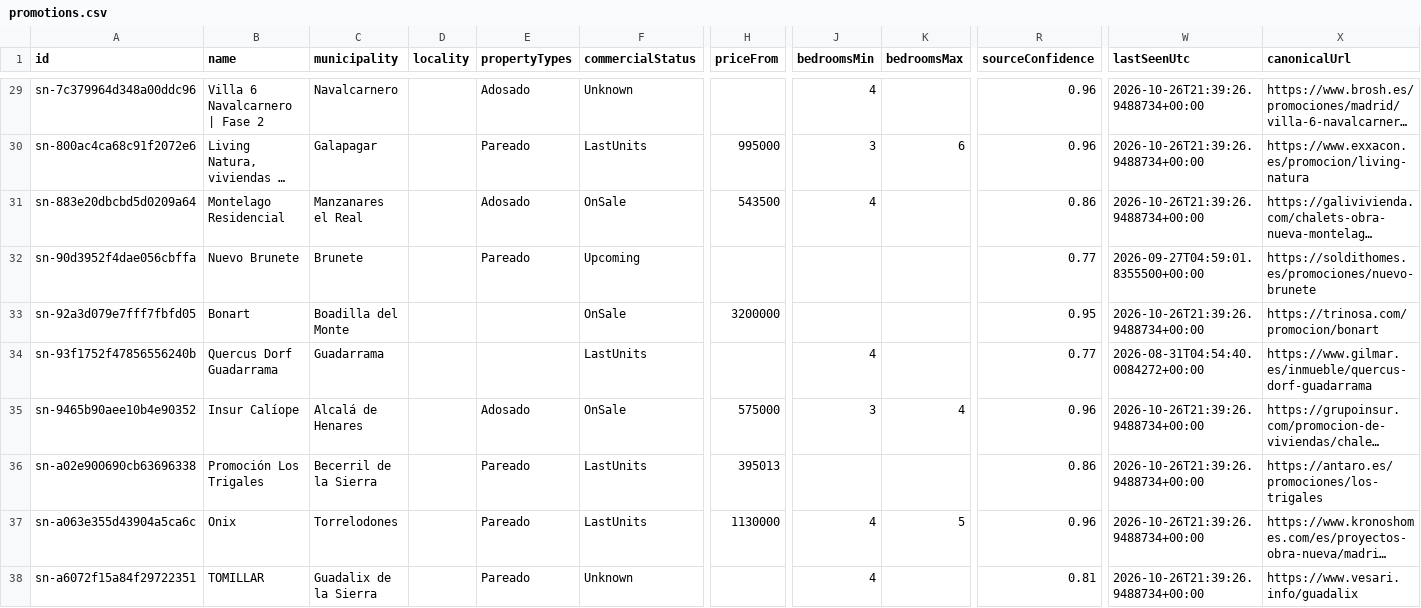
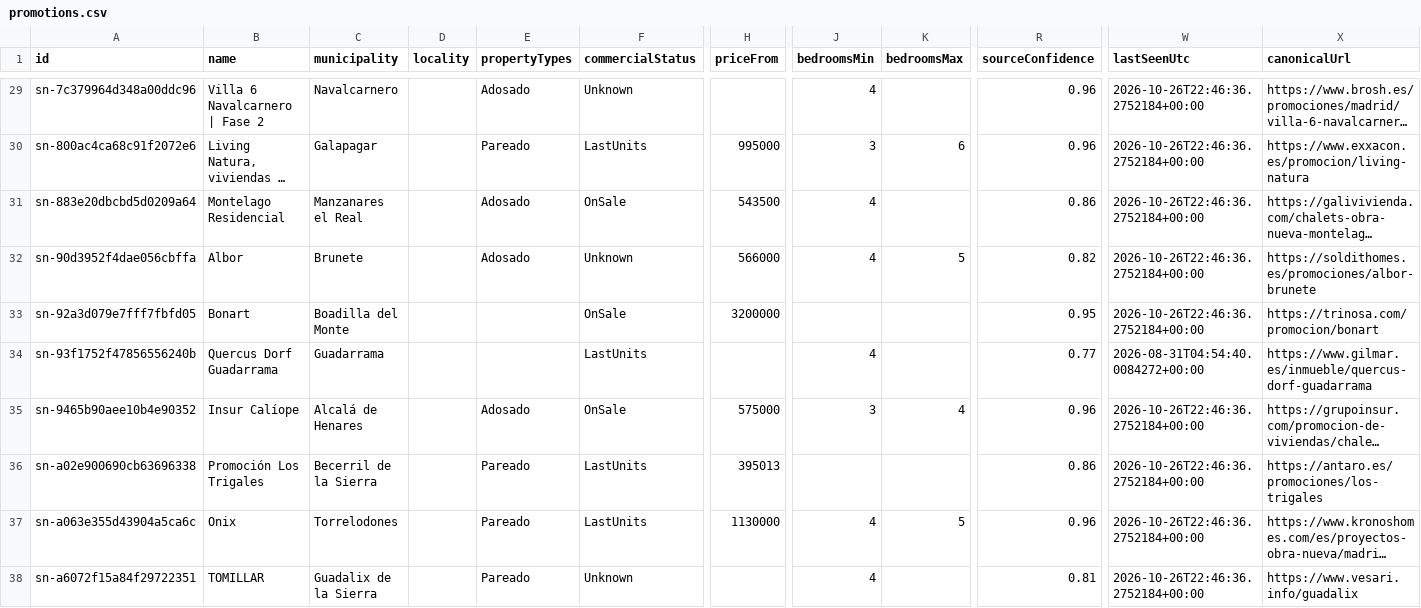
Before and after one commit to Javiig13/SierraNueva, a CSV file: promotions.csv, drawn as a sheet; only a part is shown, gaps mark what is left out; long unchanged cells end in …; the diff covers the shown part only; the diff names each change by its address in the sheet, - before the commit and + after, or states it on an @@ line.

```diff
--- a/promotions.csv
+++ b/promotions.csv
-W29:W31 (lastSeenUtc): 2026-10-26T21:39:26.9488734+00:00
+W29:W31 (lastSeenUtc): 2026-10-26T22:46:36.2752184+00:00
-B32 (name): Nuevo Brunete
+B32 (name): Albor
-E32 (propertyTypes): Pareado
+E32 (propertyTypes): Adosado
-F32 (commercialStatus): Upcoming
+F32 (commercialStatus): Unknown
-H32 (priceFrom): (empty)
+H32 (priceFrom): 566000
-J32 (bedroomsMin): (empty)
+J32 (bedroomsMin): 4
-K32 (bedroomsMax): (empty)
+K32 (bedroomsMax): 5
-R32 (sourceConfidence): 0.77
+R32 (sourceConfidence): 0.82
-W32 (lastSeenUtc): 2026-09-27T04:59:01.8355500+00:00
+W32 (lastSeenUtc): 2026-10-26T22:46:36.2752184+00:00
-X32 (canonicalUrl): https://soldithomes.es/promociones/nuevo-brunete
+X32 (canonicalUrl): https://soldithomes.es/promociones/albor-brunete
-W33 (lastSeenUtc): 2026-10-26T21:39:26.9488734+00:00
+W33 (lastSeenUtc): 2026-10-26T22:46:36.2752184+00:00
-W35:W38 (lastSeenUtc): 2026-10-26T21:39:26.9488734+00:00
+W35:W38 (lastSeenUtc): 2026-10-26T22:46:36.2752184+00:00
```
Also changed, not shown: 34 edited cells elsewhere in this file, 4 other files.
